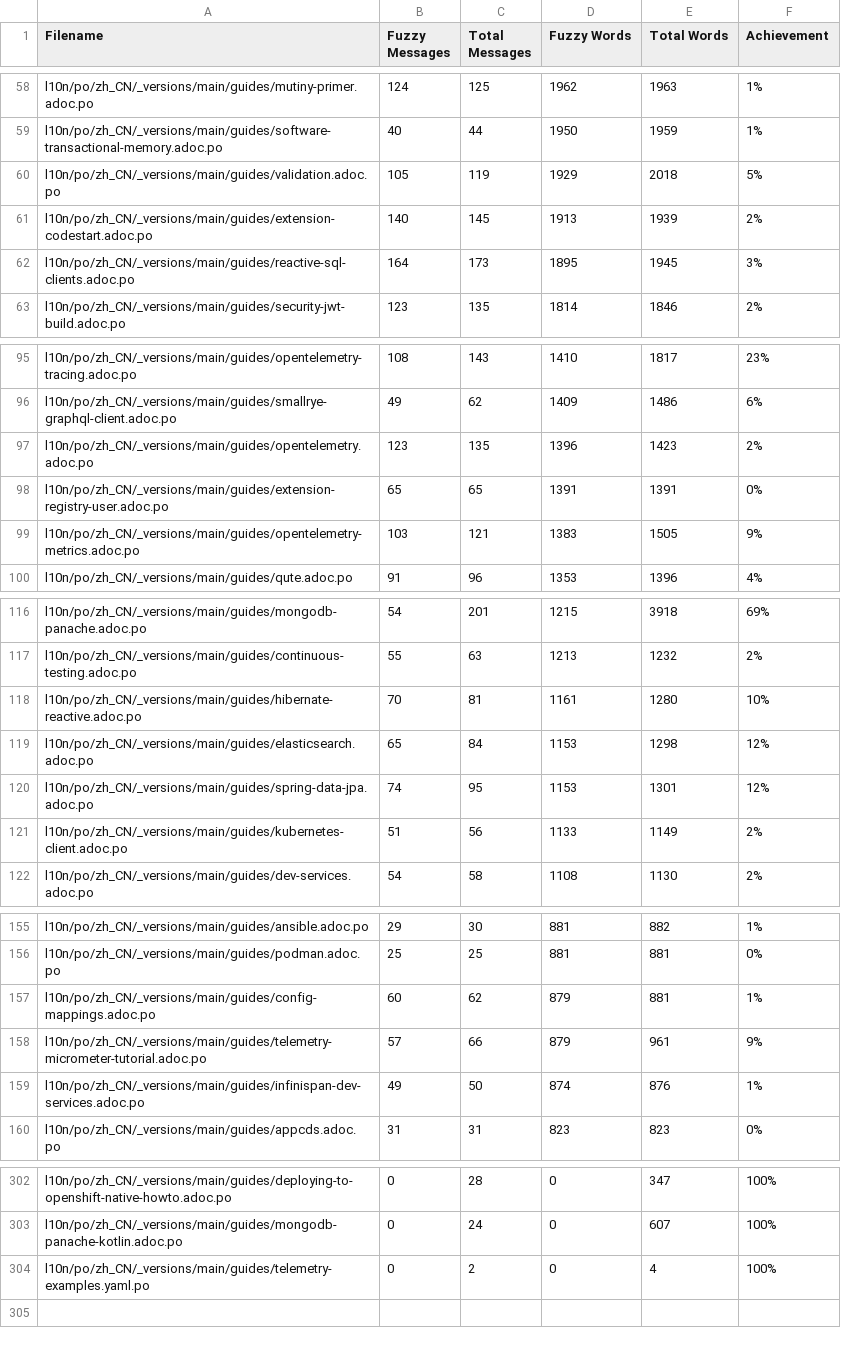
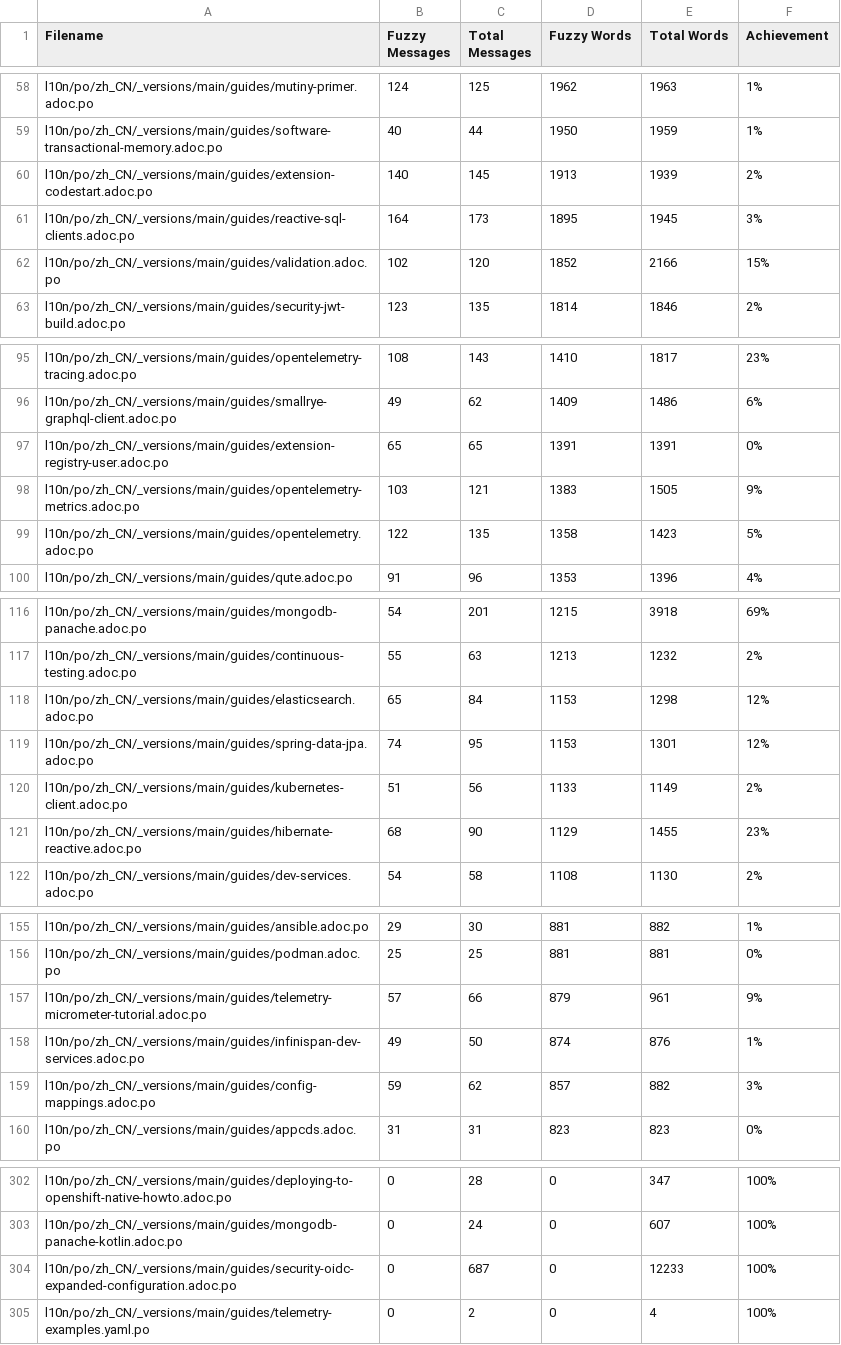
Before and after one commit to quarkusio/cn.quarkus.io, a CSV file: l10n/stats/main-guides-translation.csv, drawn as a sheet; only a part is shown, gaps mark what is left out; the diff covers the shown part only.

```diff
--- a/l10n/stats/main-guides-translation.csv
+++ b/l10n/stats/main-guides-translation.csv
@@ -59,5 +59,5 @@ l10n/po/zh_CN/_versions/main/guides/mutiny-primer.adoc.po, 124, 125, 1962, 1963,
 l10n/po/zh_CN/_versions/main/guides/software-transactional-memory.adoc.po, 40, 44, 1950, 1959, 1%
-l10n/po/zh_CN/_versions/main/guides/validation.adoc.po, 105, 119, 1929, 2018, 5%
 l10n/po/zh_CN/_versions/main/guides/extension-codestart.adoc.po, 140, 145, 1913, 1939, 2%
 l10n/po/zh_CN/_versions/main/guides/reactive-sql-clients.adoc.po, 164, 173, 1895, 1945, 3%
+l10n/po/zh_CN/_versions/main/guides/validation.adoc.po, 102, 120, 1852, 2166, 15%
 l10n/po/zh_CN/_versions/main/guides/security-jwt-build.adoc.po, 123, 135, 1814, 1846, 2%
@@ -96,5 +96,5 @@ l10n/po/zh_CN/_versions/main/guides/opentelemetry-tracing.adoc.po, 108, 143, 141
 l10n/po/zh_CN/_versions/main/guides/smallrye-graphql-client.adoc.po, 49, 62, 1409, 1486, 6%
-l10n/po/zh_CN/_versions/main/guides/opentelemetry.adoc.po, 123, 135, 1396, 1423, 2%
 l10n/po/zh_CN/_versions/main/guides/extension-registry-user.adoc.po, 65, 65, 1391, 1391, 0%
 l10n/po/zh_CN/_versions/main/guides/opentelemetry-metrics.adoc.po, 103, 121, 1383, 1505, 9%
+l10n/po/zh_CN/_versions/main/guides/opentelemetry.adoc.po, 122, 135, 1358, 1423, 5%
 l10n/po/zh_CN/_versions/main/guides/qute.adoc.po, 91, 96, 1353, 1396, 4%
@@ -117,3 +117,2 @@ l10n/po/zh_CN/_versions/main/guides/mongodb-panache.adoc.po, 54, 201, 1215, 3918
 l10n/po/zh_CN/_versions/main/guides/continuous-testing.adoc.po, 55, 63, 1213, 1232, 2%
-l10n/po/zh_CN/_versions/main/guides/hibernate-reactive.adoc.po, 70, 81, 1161, 1280, 10%
 l10n/po/zh_CN/_versions/main/guides/elasticsearch.adoc.po, 65, 84, 1153, 1298, 12%
@@ -121,2 +120,3 @@ l10n/po/zh_CN/_versions/main/guides/spring-data-jpa.adoc.po, 74, 95, 1153, 1301,
 l10n/po/zh_CN/_versions/main/guides/kubernetes-client.adoc.po, 51, 56, 1133, 1149, 2%
+l10n/po/zh_CN/_versions/main/guides/hibernate-reactive.adoc.po, 68, 90, 1129, 1455, 23%
 l10n/po/zh_CN/_versions/main/guides/dev-services.adoc.po, 54, 58, 1108, 1130, 2%
@@ -156,5 +156,5 @@ l10n/po/zh_CN/_versions/main/guides/ansible.adoc.po, 29, 30, 881, 882, 1%
 l10n/po/zh_CN/_versions/main/guides/podman.adoc.po, 25, 25, 881, 881, 0%
-l10n/po/zh_CN/_versions/main/guides/config-mappings.adoc.po, 60, 62, 879, 881, 1%
 l10n/po/zh_CN/_versions/main/guides/telemetry-micrometer-tutorial.adoc.po, 57, 66, 879, 961, 9%
 l10n/po/zh_CN/_versions/main/guides/infinispan-dev-services.adoc.po, 49, 50, 874, 876, 1%
+l10n/po/zh_CN/_versions/main/guides/config-mappings.adoc.po, 59, 62, 857, 882, 3%
 l10n/po/zh_CN/_versions/main/guides/appcds.adoc.po, 31, 31, 823, 823, 0%
@@ -303,2 +303,3 @@ l10n/po/zh_CN/_versions/main/guides/deploying-to-openshift-native-howto.adoc.po,
 l10n/po/zh_CN/_versions/main/guides/mongodb-panache-kotlin.adoc.po, 0, 24, 0, 607, 100%
+l10n/po/zh_CN/_versions/main/guides/security-oidc-expanded-configuration.adoc.po, 0, 687, 0, 12233, 100%
 l10n/po/zh_CN/_versions/main/guides/telemetry-examples.yaml.po, 0, 2, 0, 4, 100%
```
Also changed, not shown: 1 added row, 1 removed row and 11 edited cells elsewhere in this file, l10n/stats/latest-guides-translation.csv, l10n/stats/misc-translation.csv, 1 other file.
